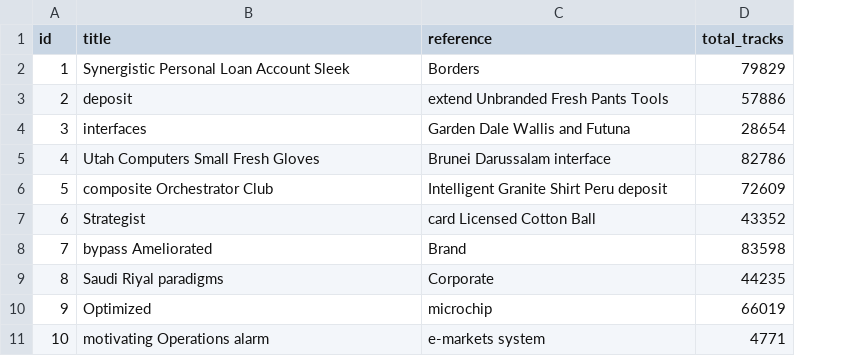
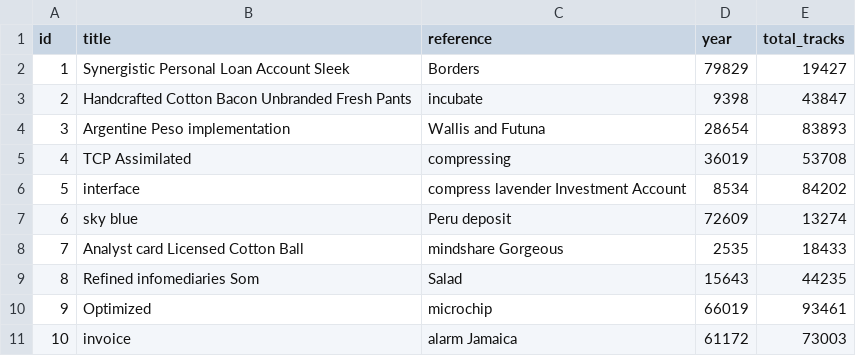
Before and after one commit to arnaugarcia/sallefy, a CSV file: src/main/resources/config/liquibase/fake-data/album.csv, drawn as a sheet; addresses are those after the commit; the diff names each change by its address in the sheet, - before the commit and + after, or states it on an @@ line.

Commit message:
Fixed relationship between Album and Artist

```diff
--- a/src/main/resources/config/liquibase/fake-data/album.csv
+++ b/src/main/resources/config/liquibase/fake-data/album.csv
+column D (year), rows 2-11: 79829 | 9398 | 28654 | 36019 | 8534 | 72609 | 2535 | 15643 | 66019 | 61172
-E2 (total_tracks): 79829
+E2 (total_tracks): 19427
-B3 (title): deposit
+B3 (title): Handcrafted Cotton Bacon Unbranded Fresh Pants
-C3 (reference): extend Unbranded Fresh Pants Tools
+C3 (reference): incubate
-E3 (total_tracks): 57886
+E3 (total_tracks): 43847
-B4 (title): interfaces
+B4 (title): Argentine Peso implementation
-C4 (reference): Garden Dale Wallis and Futuna
+C4 (reference): Wallis and Futuna
-E4 (total_tracks): 28654
+E4 (total_tracks): 83893
-B5 (title): Utah Computers Small Fresh Gloves
+B5 (title): TCP Assimilated
-C5 (reference): Brunei Darussalam interface
+C5 (reference): compressing
-E5 (total_tracks): 82786
+E5 (total_tracks): 53708
-B6 (title): composite Orchestrator Club
+B6 (title): interface
-C6 (reference): Intelligent Granite Shirt Peru deposit
+C6 (reference): compress lavender Investment Account
-E6 (total_tracks): 72609
+E6 (total_tracks): 84202
-B7 (title): Strategist
+B7 (title): sky blue
-C7 (reference): card Licensed Cotton Ball
+C7 (reference): Peru deposit
-E7 (total_tracks): 43352
+E7 (total_tracks): 13274
-B8 (title): bypass Ameliorated
+B8 (title): Analyst card Licensed Cotton Ball
-C8 (reference): Brand
+C8 (reference): mindshare Gorgeous
-E8 (total_tracks): 83598
+E8 (total_tracks): 18433
-B9 (title): Saudi Riyal paradigms
+B9 (title): Refined infomediaries Som
-C9 (reference): Corporate
+C9 (reference): Salad
-E10 (total_tracks): 66019
+E10 (total_tracks): 93461
-B11 (title): motivating Operations alarm
+B11 (title): invoice
-C11 (reference): e-markets system
+C11 (reference): alarm Jamaica
-E11 (total_tracks): 4771
+E11 (total_tracks): 73003
```
Also changed, not shown: src/main/resources/config/liquibase/fake-data/image.csv, src/main/resources/config/liquibase/fake-data/playlist.csv, 37 other files.
